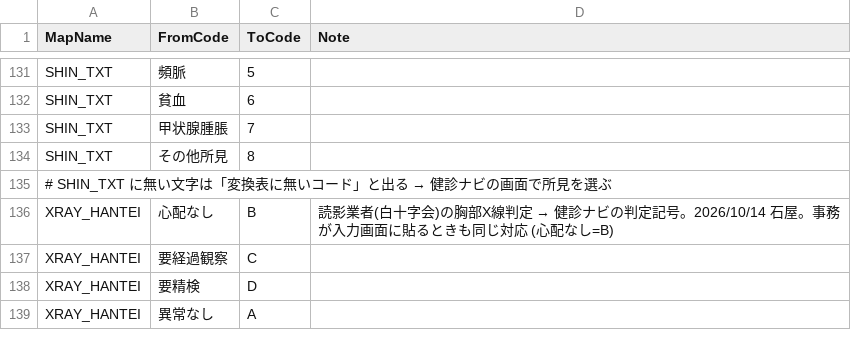
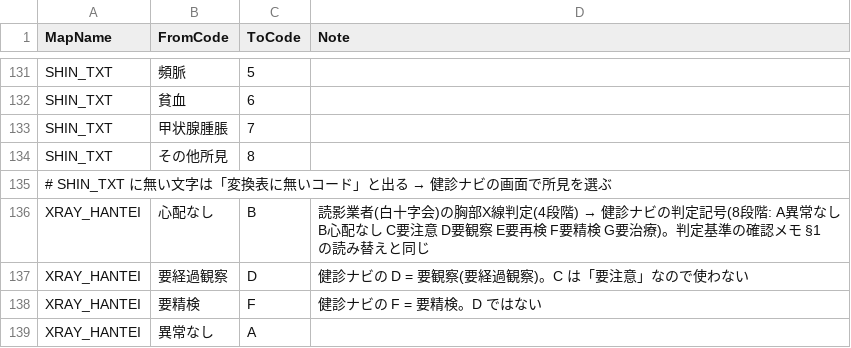
Before and after one commit to k09031473370/medcheck, a CSV file: kenshin-navi-tool/form/code_map.csv, drawn as a sheet; only a part is shown, gaps mark what is left out.

```diff
--- a/kenshin-navi-tool/form/code_map.csv
+++ b/kenshin-navi-tool/form/code_map.csv
@@ -135,5 +135,5 @@ SHIN_TXT,その他所見,8,
 # SHIN_TXT に無い文字は「変換表に無いコード」と出る → 健診ナビの画面で所見を選ぶ
-XRAY_HANTEI,心配なし,B,読影業者(白十字会)の胸部X線判定 → 健診ナビの判定記号。2026/10/14 石屋。事務が入力画面に貼るときも同じ対応 (心配なし=B)
-XRAY_HANTEI,要経過観察,C,
-XRAY_HANTEI,要精検,D,
+XRAY_HANTEI,心配なし,B,読影業者(白十字会)の胸部X線判定(4段階) → 健診ナビの判定記号(8段階: A異常なし B心配なし C要注意 D要観察 E要再検 F要精検 G要治療)。判定基準の確認メモ §1 の読み替えと同じ
+XRAY_HANTEI,要経過観察,D,健診ナビの D = 要観察(要経過観察)。C は「要注意」なので使わない
+XRAY_HANTEI,要精検,F,健診ナビの F = 要精検。D ではない
 XRAY_HANTEI,異常なし,A,
```
Also changed, not shown: kenshin-navi-tool/form/mapping_shibaura_nyuryoku123.csv, kenshin-navi-tool/form/mapping_xray_3days74.csv, 5 other files.
